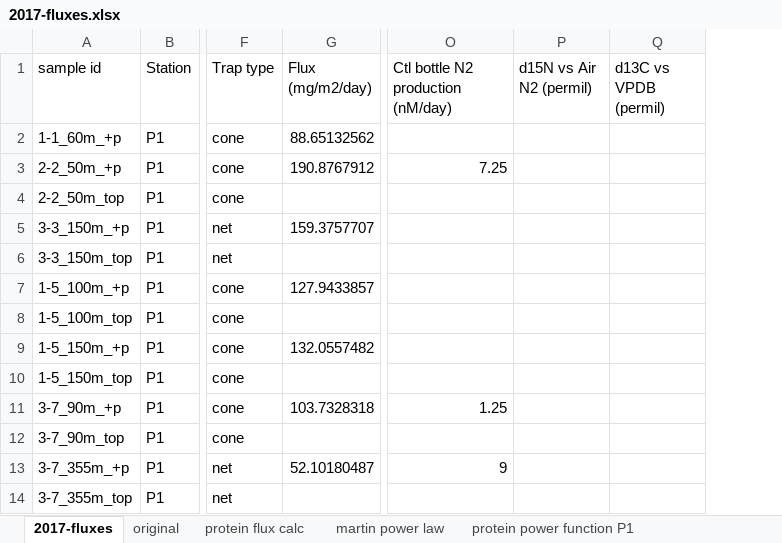
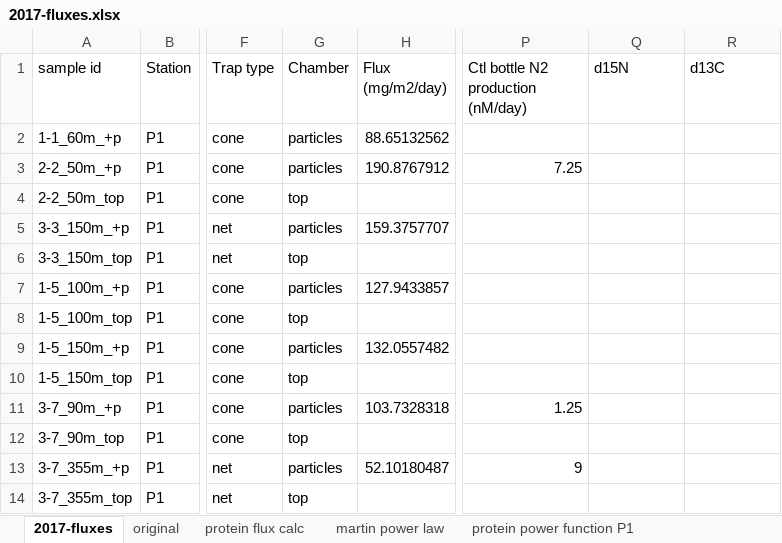
Before and after one commit to MeganEDuffy/2017-etnp, an Excel workbook: data/flux/2017-fluxes.xlsx, sheet 2017-fluxes, drawn as a sheet; only a part is shown, gaps mark what is left out; values as stored, in another font and other column widths than the file's, no borders; addresses are those after the commit; the diff names each change by its address in the sheet, - before the commit and + after, or states it on an @@ line.

```diff
--- a/data/flux/2017-fluxes.xlsx (sheet 2017-fluxes)
+++ b/data/flux/2017-fluxes.xlsx (sheet 2017-fluxes)
+column G (Chamber), rows 2-14: particles | particles | top | particles | top | particles | top | particles | top | particles | top | particles | top
-Q1: d15N vs Air N2 (permil)
+Q1: d15N
-R1: d13C vs VPDB (permil)
+R1: d13C
```
Also changed, not shown: formulas that keep their value, charts or pictures, data/flux/2018-fluxes.xlsx, data/flux/2019-fluxes.xlsx, 5 other files.
